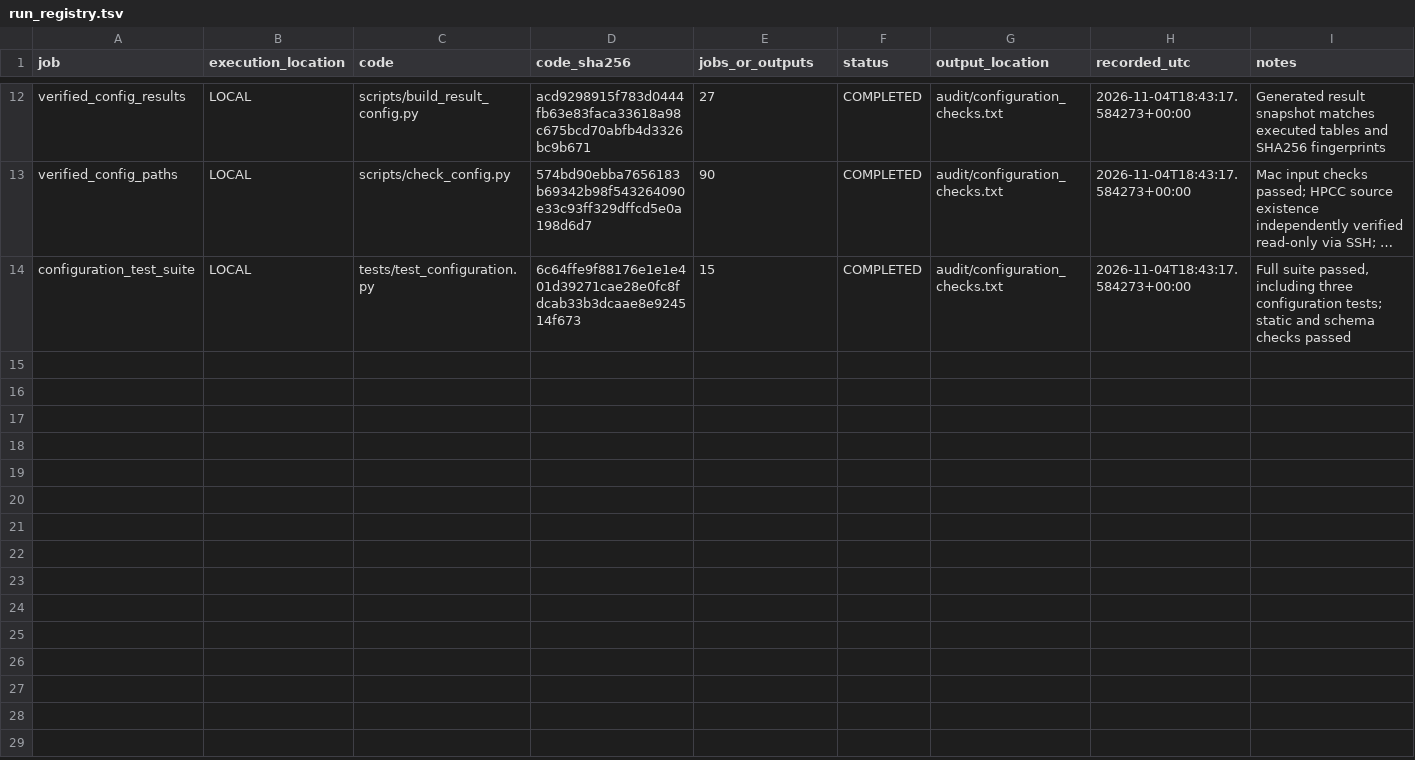
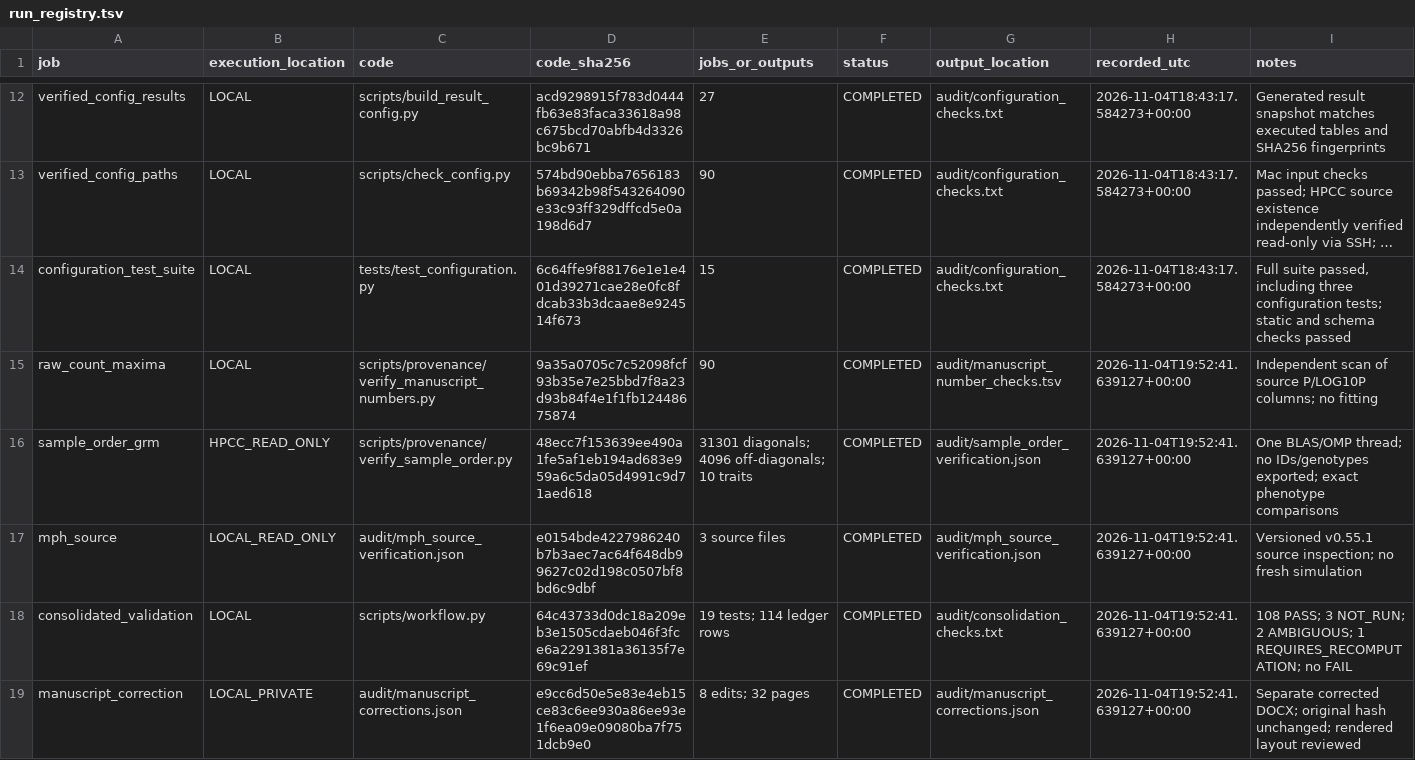
Before and after one commit to xwang445/livestock-gwas-benchmark, a TSV file: audit/run_registry.tsv, drawn as a sheet; only a part is shown, gaps mark what is left out; long unchanged cells end in …; the diff names each change by its address in the sheet, - before the commit and + after, or states it on an @@ line.

```diff
--- a/audit/run_registry.tsv
+++ b/audit/run_registry.tsv
+row 15: raw_count_maxima | LOCAL | scripts/provenance/verify_manuscript_numbers.py | 9a35a0705c7c52098fcf93b35e7e25bbd7f8a23d93b84f4e1f1fb12448675874 | 90 | COMPLETED | audit/manuscript_number_checks.tsv | 2026-11-04T19:52:41.639127+00:00 | Independent scan of source P/LOG10P columns; no fitting
+row 16: sample_order_grm | HPCC_READ_ONLY | scripts/provenance/verify_sample_order.py | 48ecc7f153639ee490a1fe5af1eb194ad683e959a6c5da05d4991c9d71aed618 | 31301 diagonals; 4096 off-diagonals; 10 traits | COMPLETED | audit/sample_order_verification.json | 2026-11-04T19:52:41.639127+00:00 | One BLAS/OMP thread; no IDs/genotypes exported; exact phenotype comparisons
+row 17: mph_source | LOCAL_READ_ONLY | audit/mph_source_verification.json | e0154bde4227986240b7b3aec7ac64f648db99627c02d198c0507bf8bd6c9dbf | 3 source files | COMPLETED | audit/mph_source_verification.json | 2026-11-04T19:52:41.639127+00:00 | Versioned v0.55.1 source inspection; no fresh simulation
+row 18: consolidated_validation | LOCAL | scripts/workflow.py | 64c43733d0dc18a209eb3e1505cdaeb046f3fce6a2291381a36135f7e69c91ef | 19 tests; 114 ledger rows | COMPLETED | audit/consolidation_checks.txt | 2026-11-04T19:52:41.639127+00:00 | 108 PASS; 3 NOT_RUN; 2 AMBIGUOUS; 1 REQUIRES_RECOMPUTATION; no FAIL
+row 19: manuscript_correction | LOCAL_PRIVATE | audit/manuscript_corrections.json | e9cc6d50e5e83e4eb15ce83c6ee930a86ee93e1f6ea09e09080ba7f751dcb9e0 | 8 edits; 32 pages | COMPLETED | audit/manuscript_corrections.json | 2026-11-04T19:52:41.639127+00:00 | Separate corrected DOCX; original hash unchanged; rendered layout reviewed
```
Also changed, not shown: audit/artifact_manifest.tsv, audit/change_manifest.tsv, 26 other files.
